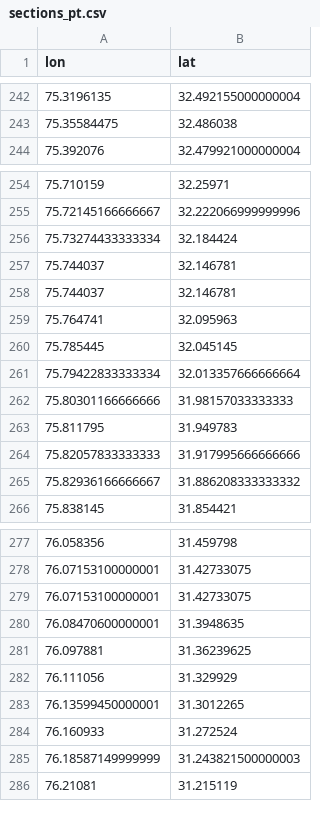
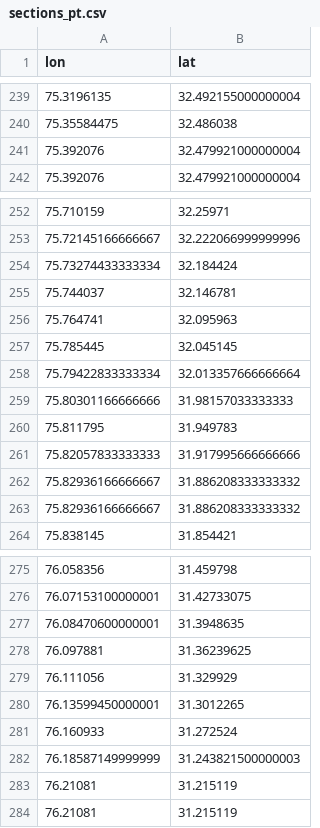
Before and after one commit to tomchartier/SHERIFS, a CSV file: input/CHN_201120/qgis/sections_pt.csv, drawn as a sheet; only a part is shown, gaps mark what is left out; the diff covers the shown part only.

```diff
--- a/input/CHN_201120/qgis/sections_pt.csv
+++ b/input/CHN_201120/qgis/sections_pt.csv
@@ -243,2 +240,3 @@ lon,lat
 75.35584475,32.486038
+75.392076,32.479921000000004
 75.392076,32.479921000000004
@@ -257,3 +255,2 @@ lon,lat
 75.744037,32.146781
-75.744037,32.146781
 75.764741,32.095963
@@ -264,2 +261,3 @@ lon,lat
 75.82057833333333,31.917995666666666
+75.82936166666667,31.886208333333332
 75.82936166666667,31.886208333333332
@@ -278,3 +276,2 @@ lon,lat
 76.07153100000001,31.42733075
-76.07153100000001,31.42733075
 76.08470600000001,31.3948635
@@ -285,2 +282,3 @@ lon,lat
 76.18587149999999,31.243821500000003
+76.21081,31.215119
 76.21081,31.215119
```
Also changed, not shown: 22 added rows and 25 removed rows elsewhere in this file, input/CHN_201120/qgis/sect_tips.csv, 36 other files.
